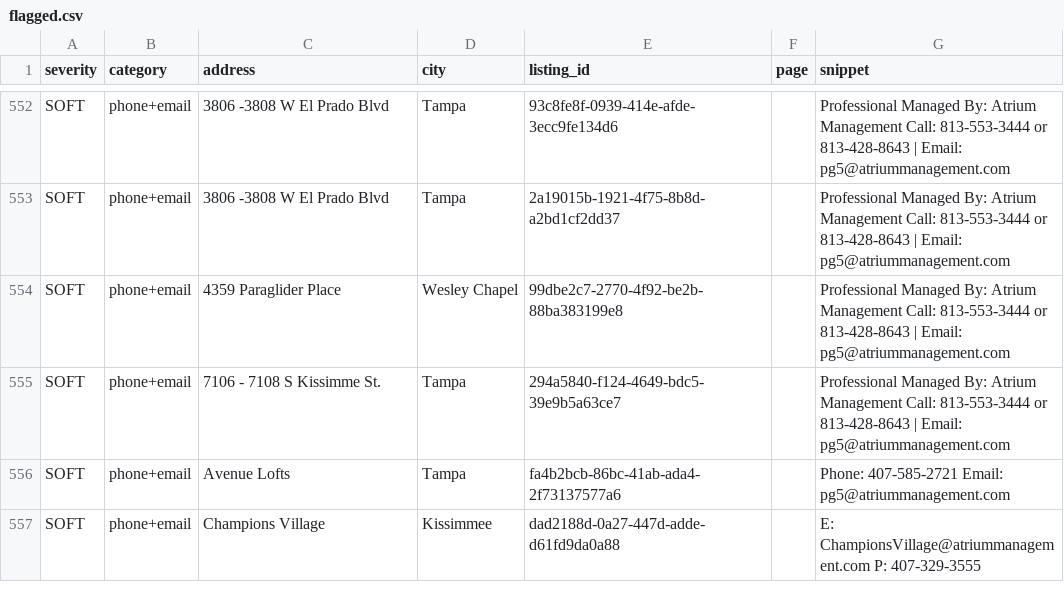
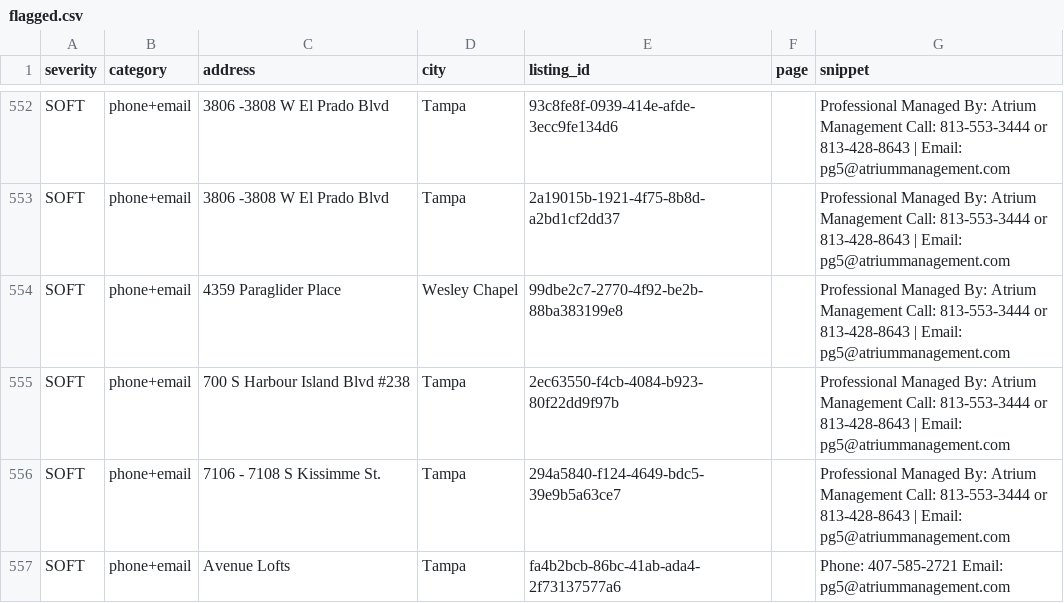
Before and after one commit to dariusking69/atrium-portfolio, a CSV file: review/flagged.csv, drawn as a sheet; only a part is shown, gaps mark what is left out; the shorter side is filled out with more unchanged rows.

```diff
--- a/review/flagged.csv
+++ b/review/flagged.csv
@@ -554,2 +554,3 @@ SOFT,phone+email,3806 -3808 W El Prado Blvd,Tampa,2a19015b-1921-4f75-8b8d-a2bd1c
 SOFT,phone+email,4359 Paraglider Place,Wesley Chapel,99dbe2c7-2770-4f92-be2b-88ba383199e8,,Professional Managed By: Atrium Management Call: 813-553-3444 or 813-428-8643 | Email: pg5@atriummanagement.com
+SOFT,phone+email,700 S Harbour Island Blvd #238,Tampa,2ec63550-f4cb-4084-b923-80f22dd9f97b,,Professional Managed By: Atrium Management Call: 813-553-3444 or 813-428-8643 | Email: pg5@atriummanagement.com
 SOFT,phone+email,7106 - 7108 S Kissimme St.,Tampa,294a5840-f124-4649-bdc5-39e9b5a63ce7,,Professional Managed By: Atrium Management Call: 813-553-3444 or 813-428-8643 | Email: pg5@atriummanagement.com
```
Also changed, not shown: 14 other files.
